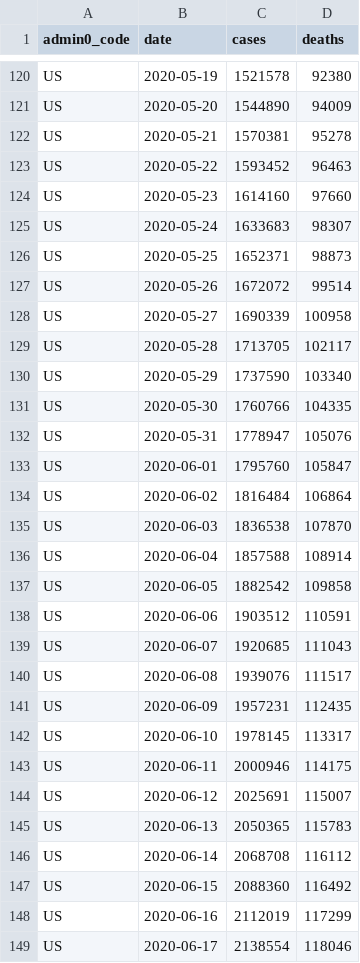
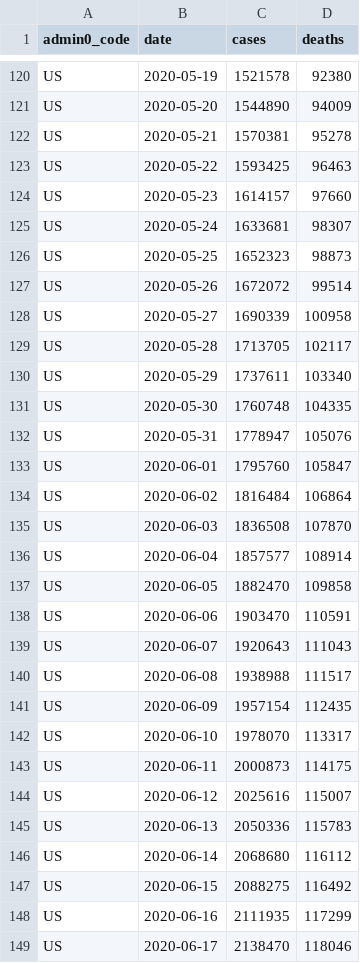
Before and after one commit to covid-open-data/xform-casecount-us-jhu, a CSV file: output/admin0/US.csv, drawn as a sheet; only a part is shown, gaps mark what is left out; the diff covers the shown part only.

```diff
--- a/output/admin0/US.csv
+++ b/output/admin0/US.csv
@@ -122,6 +122,6 @@ US,2020-05-20,1544890,94009
 US,2020-05-21,1570381,95278
-US,2020-05-22,1593452,96463
-US,2020-05-23,1614160,97660
-US,2020-05-24,1633683,98307
-US,2020-05-25,1652371,98873
+US,2020-05-22,1593425,96463
+US,2020-05-23,1614157,97660
+US,2020-05-24,1633681,98307
+US,2020-05-25,1652323,98873
 US,2020-05-26,1672072,99514
@@ -129,4 +129,4 @@ US,2020-05-27,1690339,100958
 US,2020-05-28,1713705,102117
-US,2020-05-29,1737590,103340
-US,2020-05-30,1760766,104335
+US,2020-05-29,1737611,103340
+US,2020-05-30,1760748,104335
 US,2020-05-31,1778947,105076
@@ -134,16 +134,16 @@ US,2020-06-01,1795760,105847
 US,2020-06-02,1816484,106864
-US,2020-06-03,1836538,107870
-US,2020-06-04,1857588,108914
-US,2020-06-05,1882542,109858
-US,2020-06-06,1903512,110591
-US,2020-06-07,1920685,111043
-US,2020-06-08,1939076,111517
-US,2020-06-09,1957231,112435
-US,2020-06-10,1978145,113317
-US,2020-06-11,2000946,114175
-US,2020-06-12,2025691,115007
-US,2020-06-13,2050365,115783
-US,2020-06-14,2068708,116112
-US,2020-06-15,2088360,116492
-US,2020-06-16,2112019,117299
-US,2020-06-17,2138554,118046
+US,2020-06-03,1836508,107870
+US,2020-06-04,1857577,108914
+US,2020-06-05,1882470,109858
+US,2020-06-06,1903470,110591
+US,2020-06-07,1920643,111043
+US,2020-06-08,1938988,111517
+US,2020-06-09,1957154,112435
+US,2020-06-10,1978070,113317
+US,2020-06-11,2000873,114175
+US,2020-06-12,2025616,115007
+US,2020-06-13,2050336,115783
+US,2020-06-14,2068680,116112
+US,2020-06-15,2088275,116492
+US,2020-06-16,2111935,117299
+US,2020-06-17,2138470,118046
```
Also changed, not shown: 1 added row and 160 edited cells elsewhere in this file, output/admin1/US.csv.
